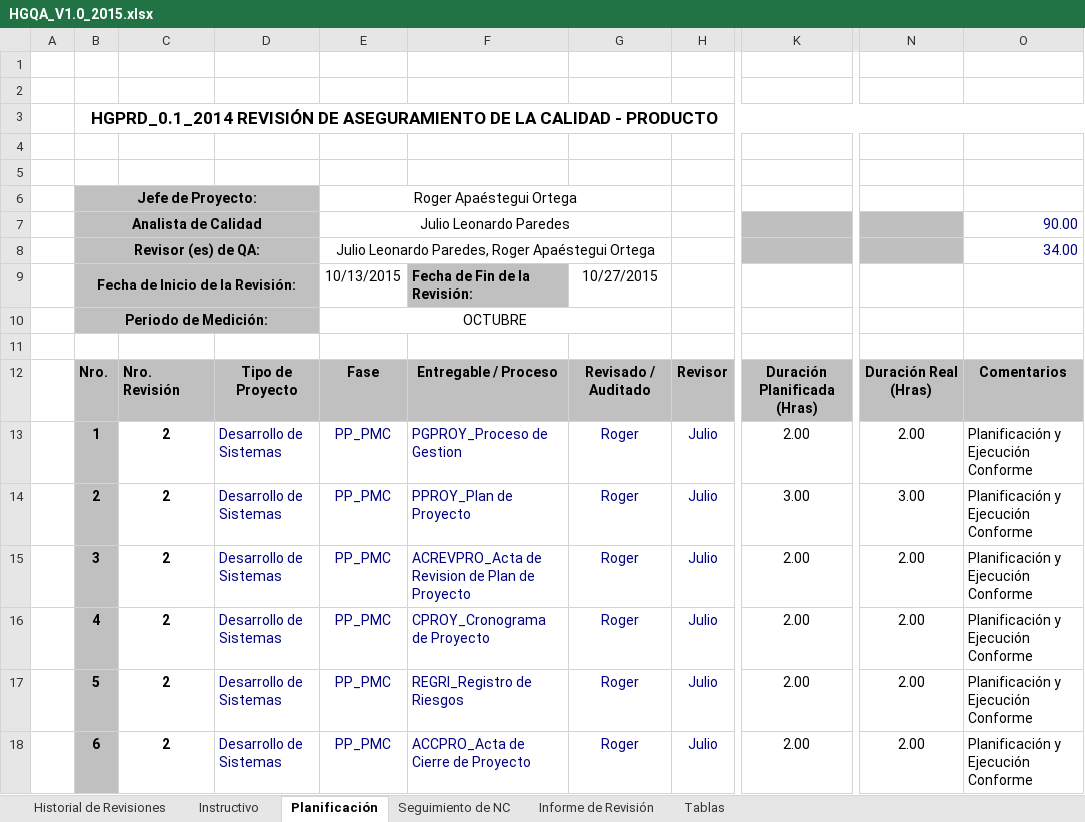
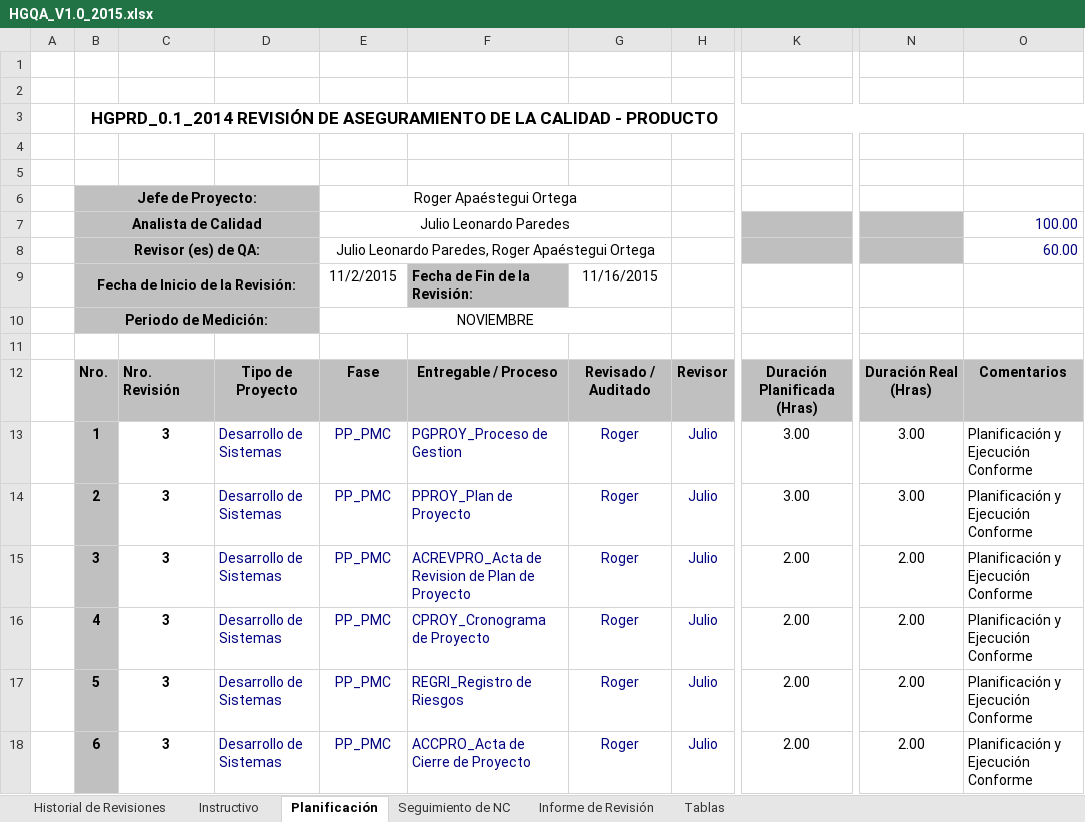
Before and after one commit to lowrider80/UTP-GPS-ALARM, an Excel workbook: Area_de_Proceso-_PPQA/HGQA/HGQA_V1.0_2015.xlsx, sheet Planificación, drawn as a sheet; only a part is shown, gaps mark what is left out; values as stored, in another font and other column widths than the file's, no borders; the diff covers the shown part only; the diff names each change by its address in the sheet, - before the commit and + after, or states it on an @@ line.

```diff
--- a/Area_de_Proceso-_PPQA/HGQA/HGQA_V1.0_2015.xlsx (sheet Planificación)
+++ b/Area_de_Proceso-_PPQA/HGQA/HGQA_V1.0_2015.xlsx (sheet Planificación)
-O7: 90.00
+O7: 100.00
-O8: 34.00
+O8: 60.00
-E9: 10/13/2015
+E9: 11/2/2015
-G9: 10/27/2015
+G9: 11/16/2015
-E10: OCTUBRE
+E10: NOVIEMBRE
-C13:C18: 2
+C13:C18: 3
-K13: 2.00
+K13: 3.00
-N13: 2.00
+N13: 3.00
```
Also changed, not shown: 2 removed rows and 135 edited cells elsewhere in this sheet, sheet Seguimiento de NC, sheet Informe de Revisión, formulas that keep their value, charts or pictures, Area_de_Proceso-_PPQA/HGQA/HGQA_V1.0_2015_OCTUBRE.xlsx, Area_de_Proceso-_PPQA/HGQA/HGQA_V1.0_2015_SETIEMBRE.xlsx.
